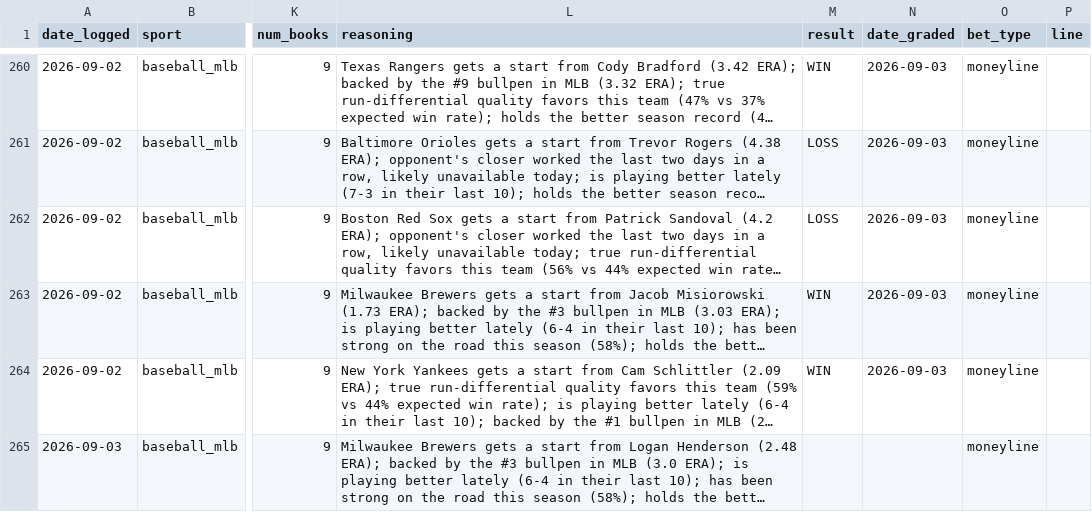
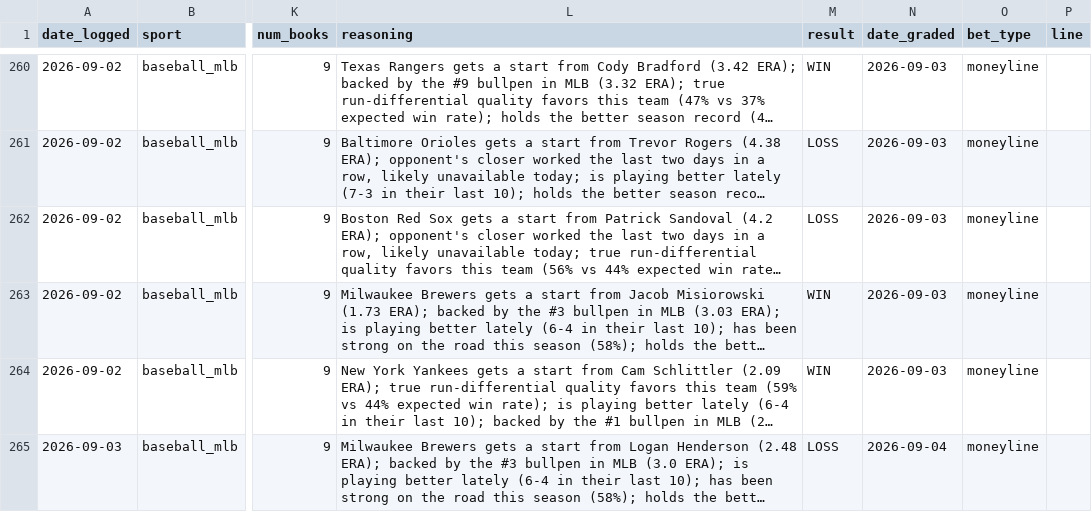
Before and after one commit to alev-12/betting-bot-showcase, a CSV file: picks_log.csv, drawn as a sheet; only a part is shown, gaps mark what is left out; long unchanged cells end in …; the diff names each change by its address in the sheet, - before the commit and + after, or states it on an @@ line.

```diff
--- a/picks_log.csv
+++ b/picks_log.csv
-M265 (result): (empty)
+M265 (result): LOSS
-N265 (date_graded): (empty)
+N265 (date_graded): 2026-09-04
```
